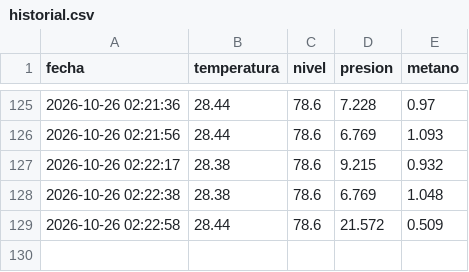
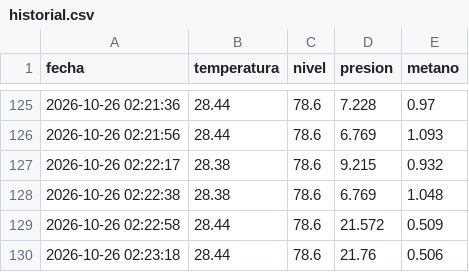
Before and after one commit to Rafael-blink/biodigestor-iot-san-jose, a CSV file: docs/historial.csv, drawn as a sheet; only a part is shown, gaps mark what is left out.

Commit message:
Nuevo dato de sensor

```diff
--- a/docs/historial.csv
+++ b/docs/historial.csv
@@ -129 +129,2 @@ fecha,temperatura,nivel,presion,metano
 2026-10-26 02:22:58,28.44,78.6,21.572,0.509
+2026-10-26 02:23:18,28.44,78.6,21.76,0.506
```
